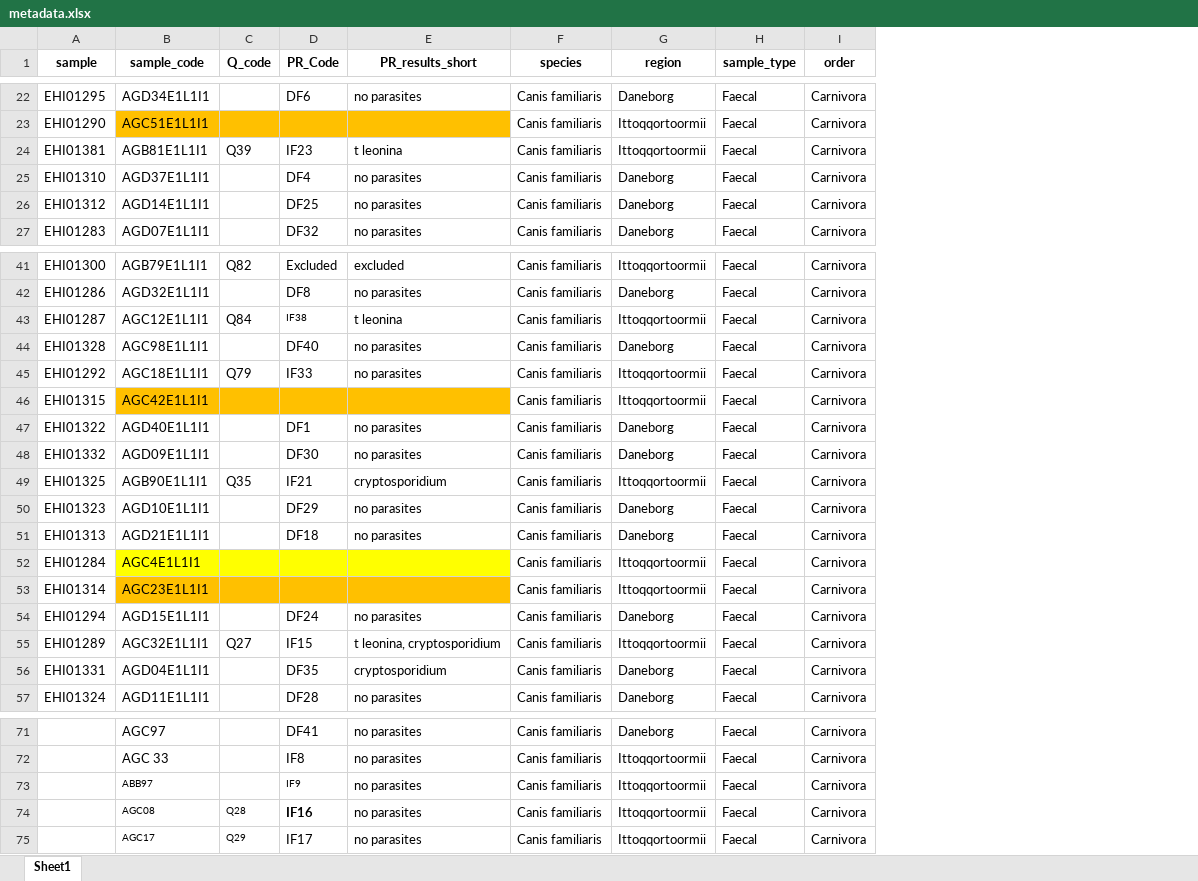
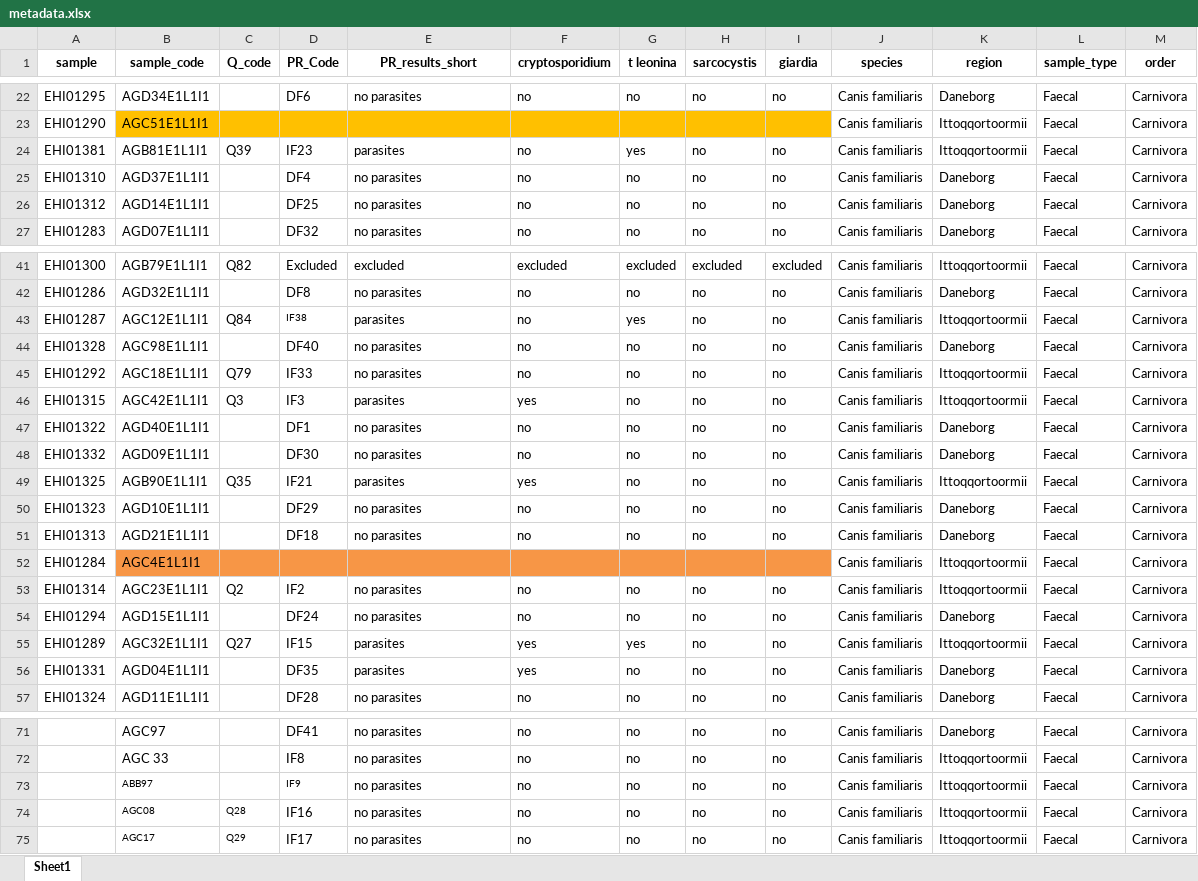
Before and after one commit to elsamkbrenner/Thesis, an Excel workbook: metadata.xlsx, sheet Sheet1, drawn as a sheet; only a part is shown, gaps mark what is left out; values as stored, in another font and other column widths than the file's, no borders; the diff covers the shown part only; the diff names each change by its address in the sheet, - before the commit and + after, or states it on an @@ line.

Commit message:
add NMDS for Packs (in both Dane and Ittoq), and Parasites
also add in unified metadata file from PR results

```diff
--- a/metadata.xlsx (sheet Sheet1)
+++ b/metadata.xlsx (sheet Sheet1)
+column F (cryptosporidium), rows 22-27: no |  | no | no | no | no; rows 41-57: excluded | no | no | no | no | yes | no | no | yes | no | no |  | no | no | yes | yes | no; rows 71-75: all no
+column G (t leonina), rows 22-27: no |  | yes | no | no | no; rows 41-57: excluded | no | yes | no | no | no | no | no | no | no | no |  | no | no | yes | no | no; rows 71-75: all no
+column H (sarcocystis), rows 22-27: no |  | no | no | no | no; rows 41-57: excluded | no | no | no | no | no | no | no | no | no | no |  | no | no | no | no | no; rows 71-75: all no
+column I (giardia), rows 22-27: no |  | no | no | no | no; rows 41-57: excluded | no | no | no | no | no | no | no | no | no | no |  | no | no | no | no | no; rows 71-75: all no
-E24 (PR_results_short): t leonina
+E24 (PR_results_short): parasites
-E43 (PR_results_short): t leonina
+E43 (PR_results_short): parasites
-B46:E46 fill: #FFC000
+B46:E46 fill: none
-C46 (Q_code): (empty)
+C46 (Q_code): Q3
-D46 (PR_Code): (empty)
+D46 (PR_Code): IF3
-E46 (PR_results_short): (empty)
+E46 (PR_results_short): parasites
-E49 (PR_results_short): cryptosporidium
+E49 (PR_results_short): parasites
-B52:E52 fill: #FFFF00
+B52:E52 fill: #F79646
-B53:E53 fill: #FFC000
+B53:E53 fill: none
-C53 (Q_code): (empty)
+C53 (Q_code): Q2
-D53 (PR_Code): (empty)
+D53 (PR_Code): IF2
-E53 (PR_results_short): (empty)
+E53 (PR_results_short): no parasites
-E55 (PR_results_short): t leonina, cryptosporidium
+E55 (PR_results_short): parasites
-E56 (PR_results_short): cryptosporidium
+E56 (PR_results_short): parasites
-D74 bold: on
+D74 bold: off
```
Also changed, not shown: 11 edited cells and cell formats elsewhere in this sheet, 3 other files.
